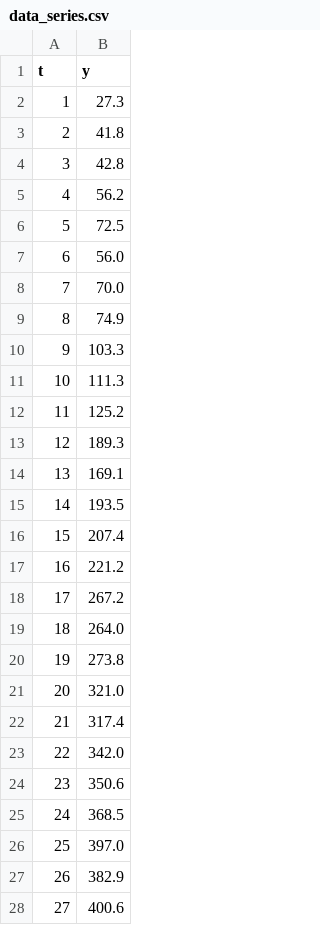
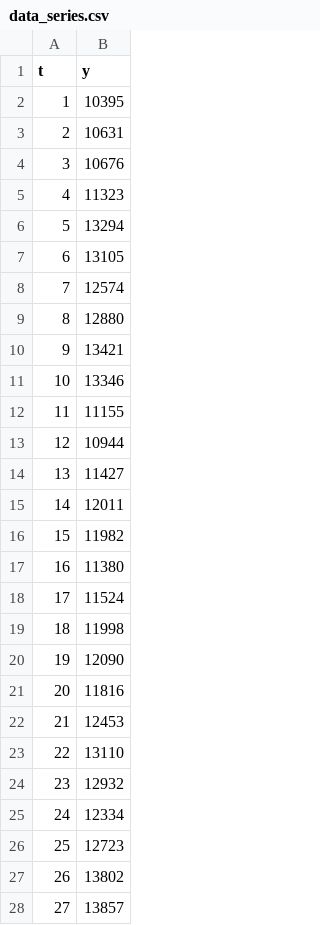
Before and after one commit to KnsRoo/DiscriminantAnalysis, a CSV file: rgr/data_series.csv, drawn as a sheet; only a part is shown; the diff covers the shown part only.

Commit message:
add real data

```diff
--- a/rgr/data_series.csv
+++ b/rgr/data_series.csv
@@ -1,28 +1,28 @@
 t,y
-1,27.3
-2,41.8
-3,42.8
-4,56.2
-5,72.5
-6,56.0
-7,70.0
-8,74.9
-9,103.3
-10,111.3
-11,125.2
-12,189.3
-13,169.1
-14,193.5
-15,207.4
-16,221.2
-17,267.2
-18,264.0
-19,273.8
-20,321.0
-21,317.4
-22,342.0
-23,350.6
-24,368.5
-25,397.0
-26,382.9
-27,400.6
+1,10395
+2,10631
+3,10676
+4,11323
+5,13294
+6,13105
+7,12574
+8,12880
+9,13421
+10,13346
+11,11155
+12,10944
+13,11427
+14,12011
+15,11982
+16,11380
+17,11524
+18,11998
+19,12090
+20,11816
+21,12453
+22,13110
+23,12932
+24,12334
+25,12723
+26,13802
+27,13857
```
Also changed, not shown: 6 removed rows and 2 edited cells elsewhere in this file, 2 other files.
